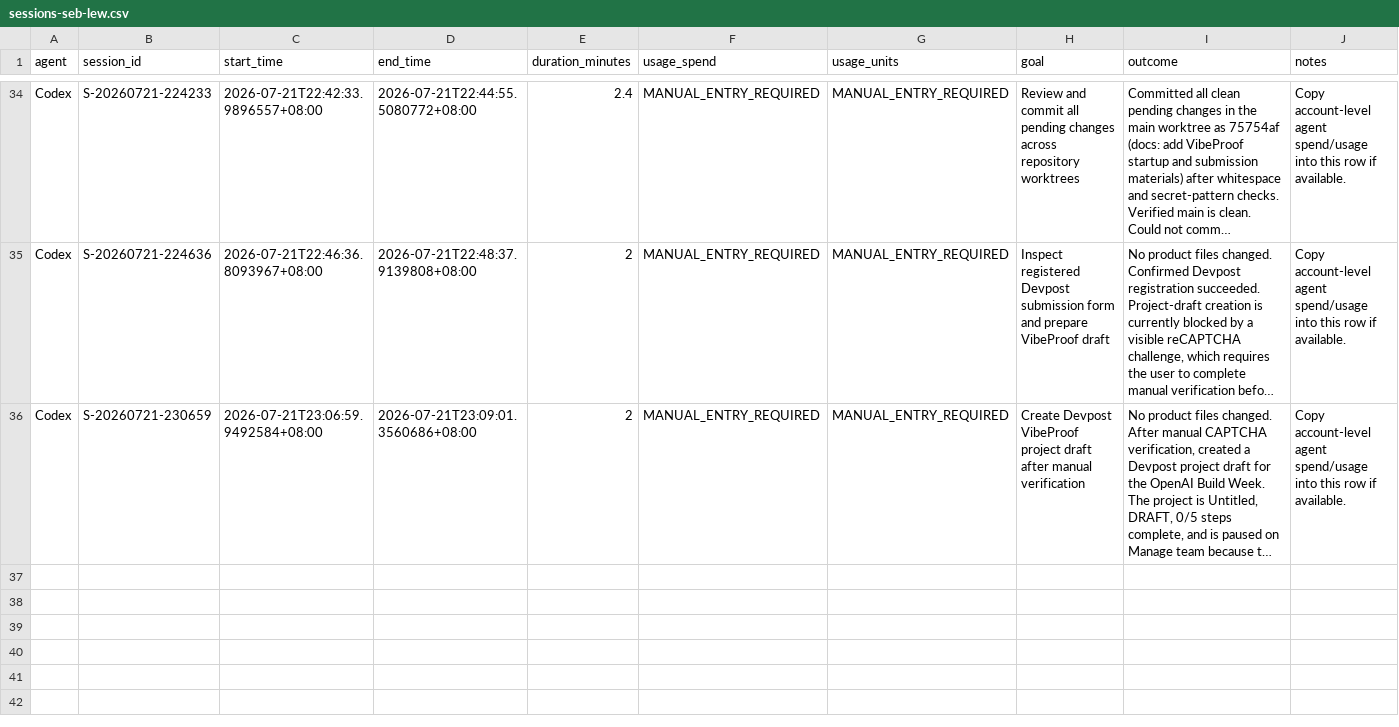
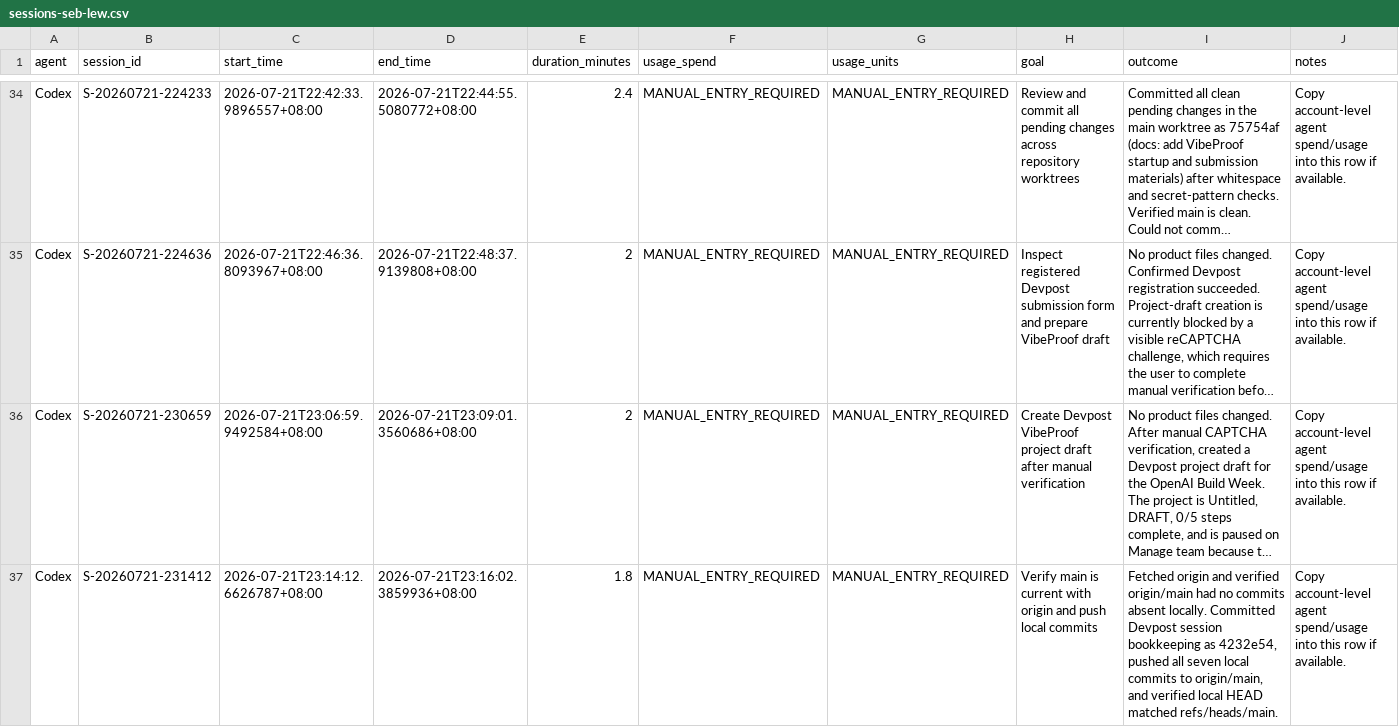
Before and after one commit to mengfoong-dev/codex-candidate-assesment-system, a CSV file: docs/hackathon/codex-usage/sessions-seb-lew.csv, drawn as a sheet; only a part is shown, gaps mark what is left out; long unchanged cells end in …; the diff names each change by its address in the sheet, - before the commit and + after, or states it on an @@ line.

Commit message:
chore: log main synchronization

```diff
--- a/docs/hackathon/codex-usage/sessions-seb-lew.csv
+++ b/docs/hackathon/codex-usage/sessions-seb-lew.csv
+row 37: Codex | S-20260721-231412 | 2026-07-21T23:14:12.6626787+08:00 | 2026-07-21T23:16:02.3859936+08:00 | 1.8 | MANUAL_ENTRY_REQUIRED | MANUAL_ENTRY_REQUIRED | Verify main is current with origin and push local commits | Fetched origin and verified origin/main had no commits absent locally. Committed Devpost session bookkeeping as 4232e54, pushed all seven local commits to origin/main, and verified local HEAD matched refs/heads/main. | Copy account-level agent spend/usage into this row if available.
```
